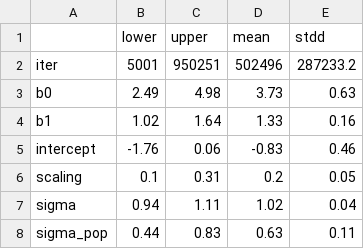
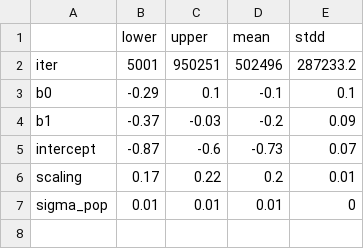
Before and after one commit to wccarleton/urbanscale, a CSV file: Output/posterior_summary_epigraphy.csv, drawn as a sheet.

```diff
--- a/Output/posterior_summary_epigraphy.csv
+++ b/Output/posterior_summary_epigraphy.csv
@@ -2,7 +2,6 @@
 "iter",5001,950251,502496,287233.2
-"b0",2.49,4.98,3.73,0.63
-"b1",1.02,1.64,1.33,0.16
-"intercept",-1.76,0.06,-0.83,0.46
-"scaling",0.1,0.31,0.2,0.05
-"sigma",0.94,1.11,1.02,0.04
-"sigma_pop",0.44,0.83,0.63,0.11
+"b0",-0.29,0.1,-0.1,0.1
+"b1",-0.37,-0.03,-0.2,0.09
+"intercept",-0.87,-0.6,-0.73,0.07
+"scaling",0.17,0.22,0.2,0.01
+"sigma_pop",0.01,0.01,0.01,0
```
Also changed, not shown: 18 other files.
